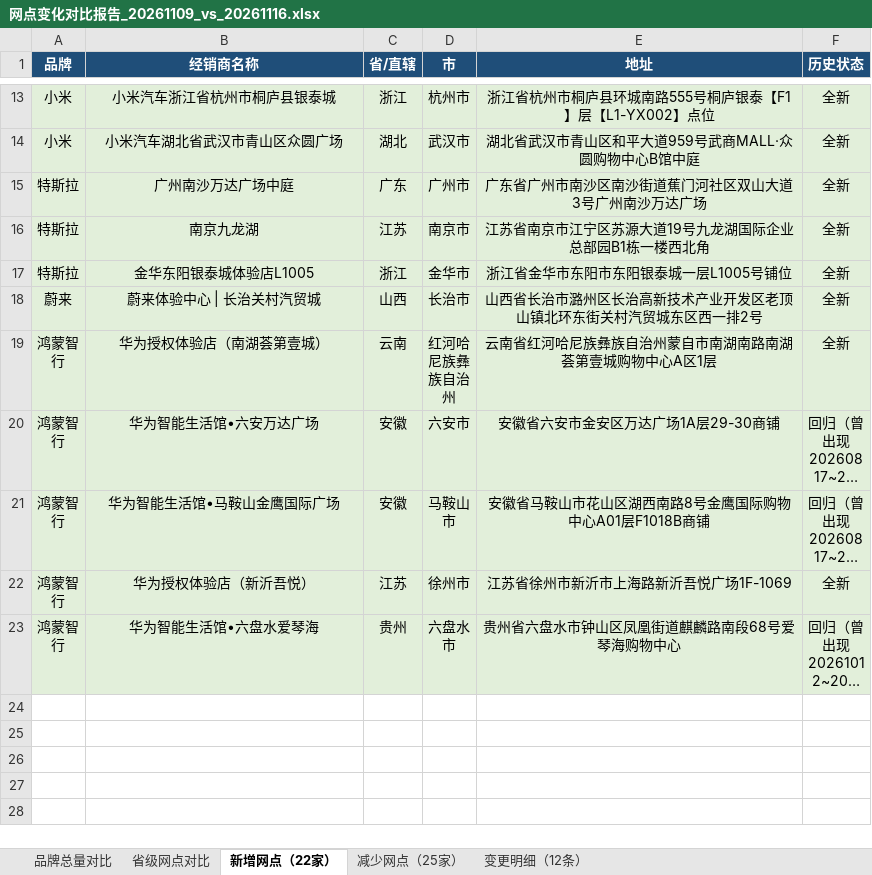
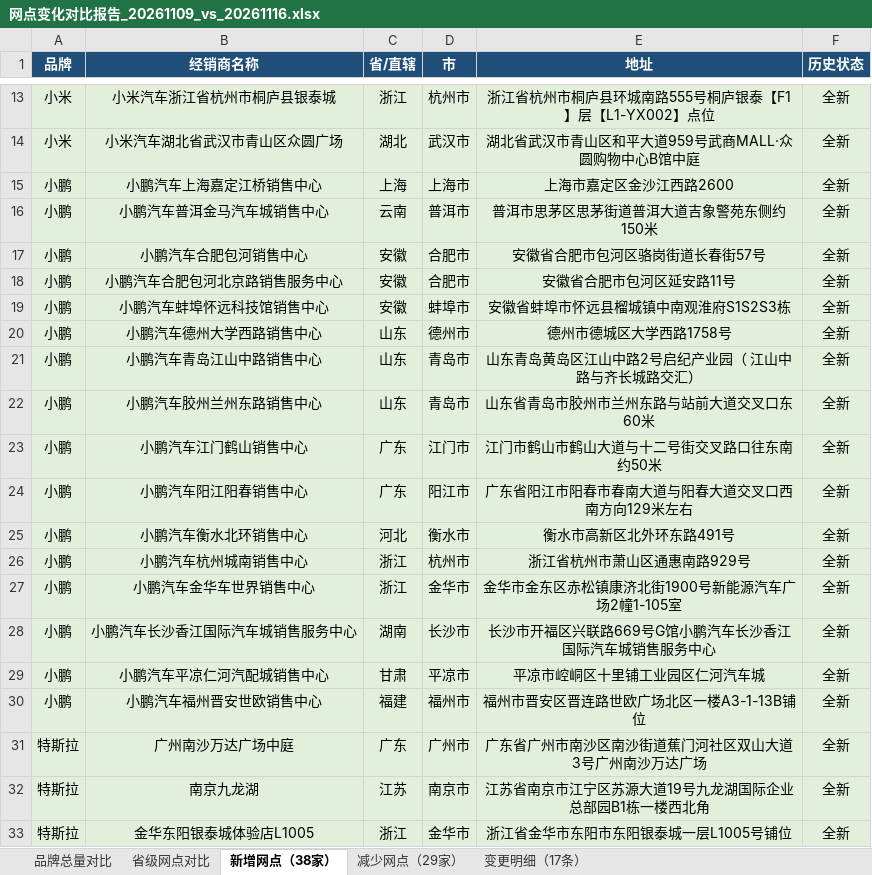
Before and after one commit to William-1225/William-1225.github.io, an Excel workbook: report/downloads/reports/网点变化对比报告_20261109_vs_20261116.xlsx, sheet 新增网点（38家）, drawn as a sheet; only a part is shown, gaps mark what is left out; the shorter side is filled out with more unchanged rows; long unchanged cells end in …; values as stored, in another font and other column widths than the file's, no borders; the diff names each change by its address in the sheet, - before the commit and + after, or states it on an @@ line.

```diff
--- a/report/downloads/reports/网点变化对比报告_20261109_vs_20261116.xlsx (sheet 新增网点（38家）)
+++ b/report/downloads/reports/网点变化对比报告_20261109_vs_20261116.xlsx (sheet 新增网点（38家）)
-sheet tab: 新增网点（22家）
+sheet tab: 新增网点（38家）
-sheet tab: 减少网点（25家）
+sheet tab: 减少网点（29家）
-sheet tab: 变更明细（12条）
+sheet tab: 变更明细（17条）
+row 15: 小鹏 | 小鹏汽车上海嘉定江桥销售中心 | 上海 | 上海市 | 上海市嘉定区金沙江西路2600 | 全新
+row 16: 小鹏 | 小鹏汽车普洱金马汽车城销售中心 | 云南 | 普洱市 | 普洱市思茅区思茅街道普洱大道吉象警苑东侧约150米 | 全新
+row 17: 小鹏 | 小鹏汽车合肥包河销售中心 | 安徽 | 合肥市 | 安徽省合肥市包河区骆岗街道长春街57号 | 全新
+row 18: 小鹏 | 小鹏汽车合肥包河北京路销售服务中心 | 安徽 | 合肥市 | 安徽省合肥市包河区延安路11号 | 全新
+row 19: 小鹏 | 小鹏汽车蚌埠怀远科技馆销售中心 | 安徽 | 蚌埠市 | 安徽省蚌埠市怀远县榴城镇中南观淮府S1S2S3栋 | 全新
+row 20: 小鹏 | 小鹏汽车德州大学西路销售中心 | 山东 | 德州市 | 德州市德城区大学西路1758号 | 全新
+row 21: 小鹏 | 小鹏汽车青岛江山中路销售中心 | 山东 | 青岛市 | 山东青岛黄岛区江山中路2号启纪产业园（ 江山中路与齐长城路交汇） | 全新
+row 22: 小鹏 | 小鹏汽车胶州兰州东路销售中心 | 山东 | 青岛市 | 山东省青岛市胶州市兰州东路与站前大道交叉口东60米 | 全新
+row 23: 小鹏 | 小鹏汽车江门鹤山销售中心 | 广东 | 江门市 | 江门市鹤山市鹤山大道与十二号街交叉路口往东南约50米 | 全新
+row 24: 小鹏 | 小鹏汽车阳江阳春销售中心 | 广东 | 阳江市 | 广东省阳江市阳春市春南大道与阳春大道交叉口西南方向129米左右 | 全新
+row 25: 小鹏 | 小鹏汽车衡水北环销售中心 | 河北 | 衡水市 | 衡水市高新区北外环东路491号 | 全新
+row 26: 小鹏 | 小鹏汽车杭州城南销售中心 | 浙江 | 杭州市 | 浙江省杭州市萧山区通惠南路929号 | 全新
+row 27: 小鹏 | 小鹏汽车金华车世界销售中心 | 浙江 | 金华市 | 金华市金东区赤松镇康济北街1900号新能源汽车广场2幢1-105室 | 全新
+row 28: 小鹏 | 小鹏汽车长沙香江国际汽车城销售服务中心 | 湖南 | 长沙市 | 长沙市开福区兴联路669号G馆小鹏汽车长沙香江国际汽车城销售服务中心 | 全新
+row 29: 小鹏 | 小鹏汽车平凉仁河汽配城销售中心 | 甘肃 | 平凉市 | 平凉市崆峒区十里铺工业园区仁河汽车城 | 全新
+row 30: 小鹏 | 小鹏汽车福州晋安世欧销售中心 | 福建 | 福州市 | 福州市晋安区晋连路世欧广场北区一楼A3-1-13B铺位 | 全新
```
Also changed, not shown: sheet 省级网点对比, sheet 变更明细（17条）, sheet 减少网点（29家）, sheet 品牌总量对比, report/downloads/reports/网点变化对比报告_20260817_vs_20260824.xlsx, report/downloads/reports/网点变化对比报告_20260824_vs_20260831.xlsx, 18 other files.
